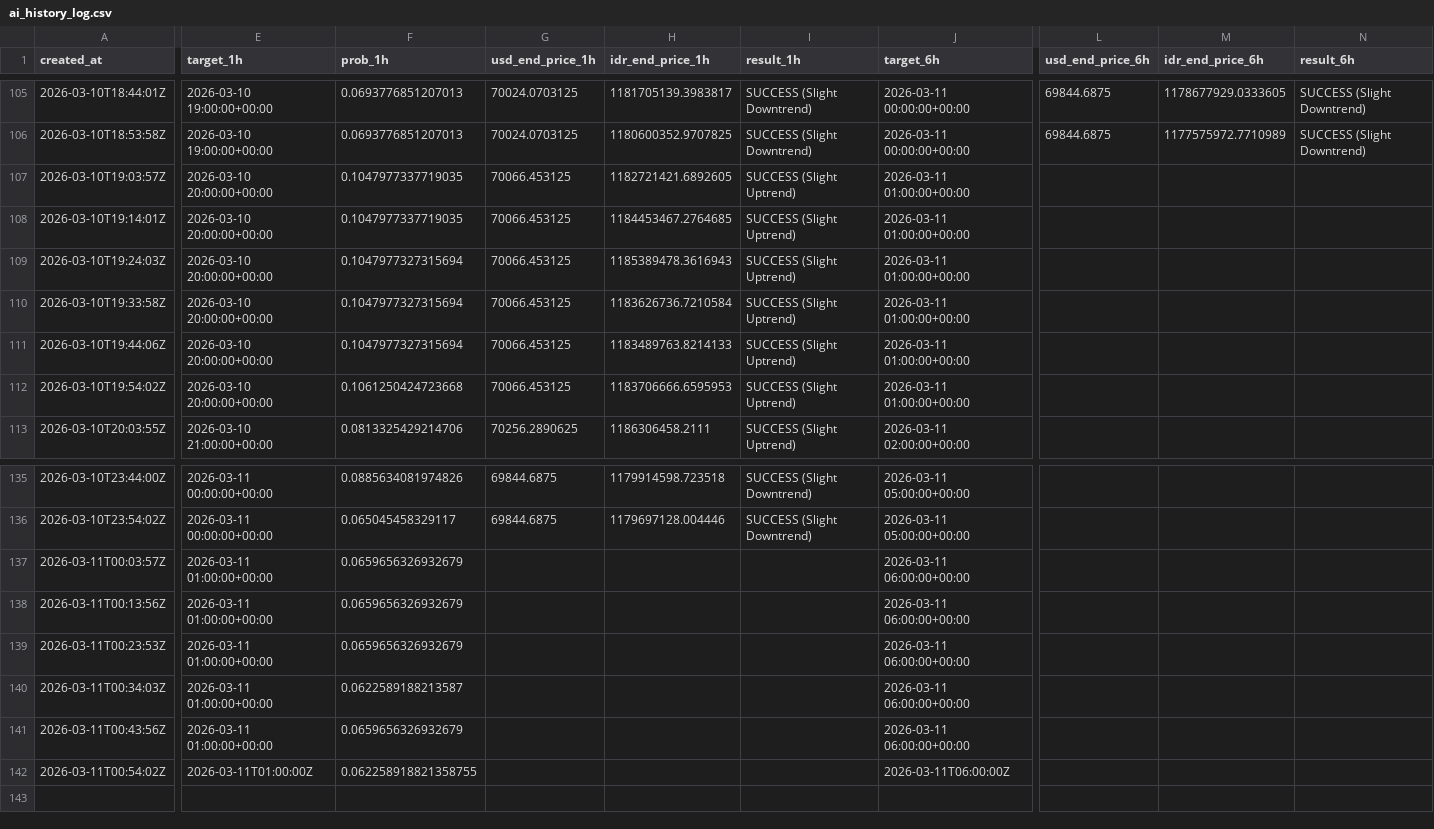
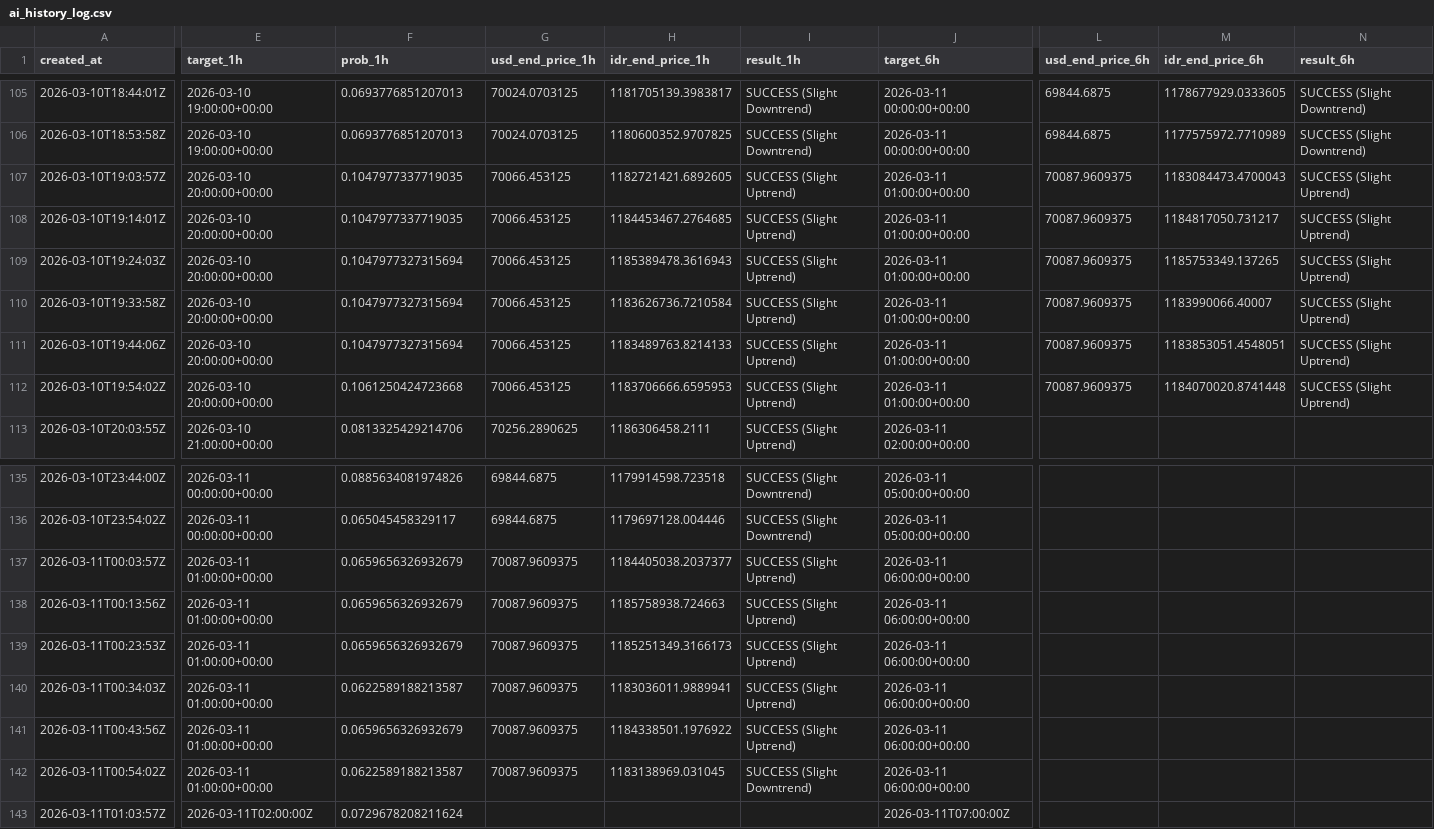
Before and after one commit to bryanagus/btc-bot, a CSV file: ai_history_log.csv, drawn as a sheet; only a part is shown, gaps mark what is left out; rows hold the shown columns only; the diff covers the shown part only; the diff names each change by its address in the sheet, - before the commit and + after, or states it on an @@ line.

```diff
--- a/ai_history_log.csv
+++ b/ai_history_log.csv
-L107:L112 (usd_end_price_6h): (empty)
+L107:L112 (usd_end_price_6h): 70087.9609375
-M107 (idr_end_price_6h): (empty)
+M107 (idr_end_price_6h): 1183084473.4700043
-N107:N112 (result_6h): (empty)
+N107:N112 (result_6h): SUCCESS (Slight Uptrend)
-M108 (idr_end_price_6h): (empty)
+M108 (idr_end_price_6h): 1184817050.731217
-M109 (idr_end_price_6h): (empty)
+M109 (idr_end_price_6h): 1185753349.137265
-M110 (idr_end_price_6h): (empty)
+M110 (idr_end_price_6h): 1183990066.40007
-M111 (idr_end_price_6h): (empty)
+M111 (idr_end_price_6h): 1183853051.4548051
-M112 (idr_end_price_6h): (empty)
+M112 (idr_end_price_6h): 1184070020.8741448
-G137:G142 (usd_end_price_1h): (empty)
+G137:G142 (usd_end_price_1h): 70087.9609375
-H137 (idr_end_price_1h): (empty)
+H137 (idr_end_price_1h): 1184405038.2037377
-I137:I141 (result_1h): (empty)
+I137:I141 (result_1h): SUCCESS (Slight Uptrend)
-H138 (idr_end_price_1h): (empty)
+H138 (idr_end_price_1h): 1185758938.724663
-H139 (idr_end_price_1h): (empty)
+H139 (idr_end_price_1h): 1185251349.3166173
-H140 (idr_end_price_1h): (empty)
+H140 (idr_end_price_1h): 1183036011.9889941
-H141 (idr_end_price_1h): (empty)
+H141 (idr_end_price_1h): 1184338501.1976922
-E142 (target_1h): 2026-03-11T01:00:00Z
+E142 (target_1h): 2026-03-11 01:00:00+00:00
-F142 (prob_1h): 0.062258918821358755
+F142 (prob_1h): 0.0622589188213587
-H142 (idr_end_price_1h): (empty)
+H142 (idr_end_price_1h): 1183138969.031045
-I142 (result_1h): (empty)
+I142 (result_1h): SUCCESS (Slight Downtrend)
-J142 (target_6h): 2026-03-11T06:00:00Z
+J142 (target_6h): 2026-03-11 06:00:00+00:00
+row 143: 2026-03-11T01:03:57Z | 2026-03-11T02:00:00Z | 0.0729678208211624 |  |  |  | 2026-03-11T07:00:00Z
```
Also changed, not shown: 1 edited cell elsewhere in this file, 1 other file.
